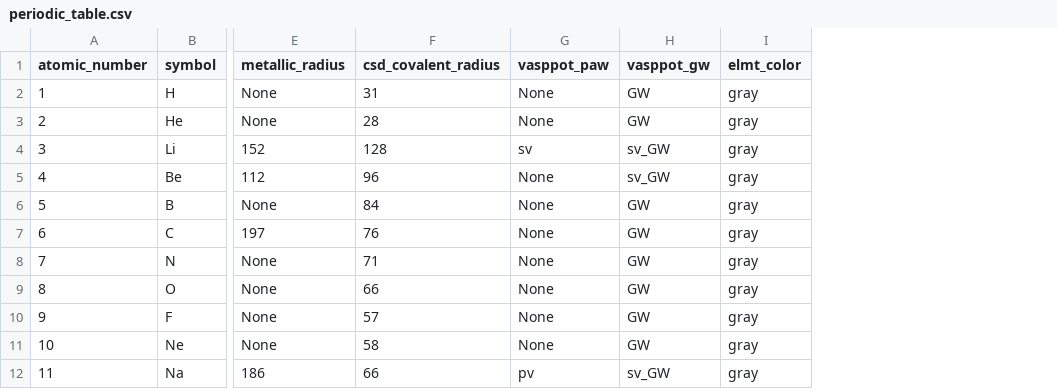
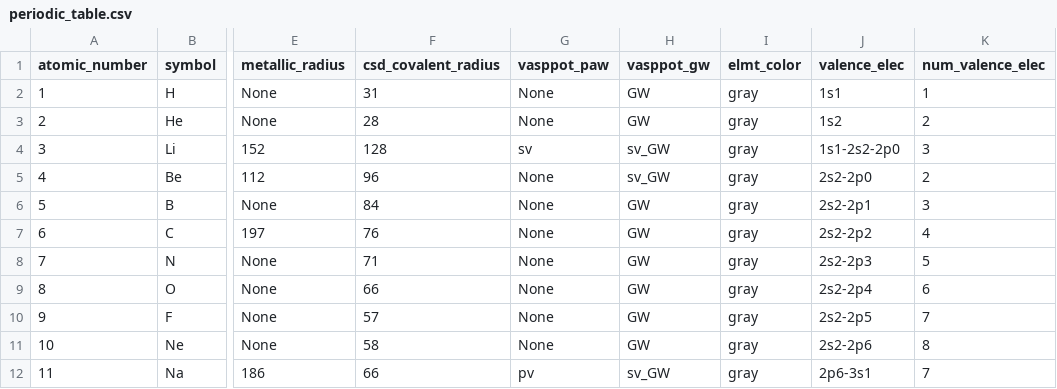
Before and after one commit to xiangqian122/matsdp, a CSV file: periodic_table.csv, drawn as a sheet; only a part is shown, gaps mark what is left out; the diff names each change by its address in the sheet, - before the commit and + after, or states it on an @@ line.

```diff
--- a/periodic_table.csv
+++ b/periodic_table.csv
+column J (valence_elec), rows 2-12: 1s1 | 1s2 | 1s1-2s2-2p0 | 2s2-2p0 | 2s2-2p1 | 2s2-2p2 | 2s2-2p3 | 2s2-2p4 | 2s2-2p5 | 2s2-2p6 | 2p6-3s1
+column K (num_valence_elec), rows 2-12: 1 | 2 | 3 | 2 | 3 | 4 | 5 | 6 | 7 | 8 | 7
```
Also changed, not shown: 31 other files.
